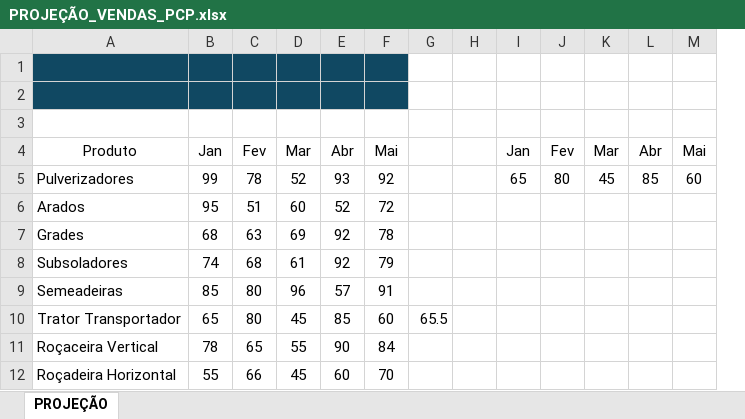
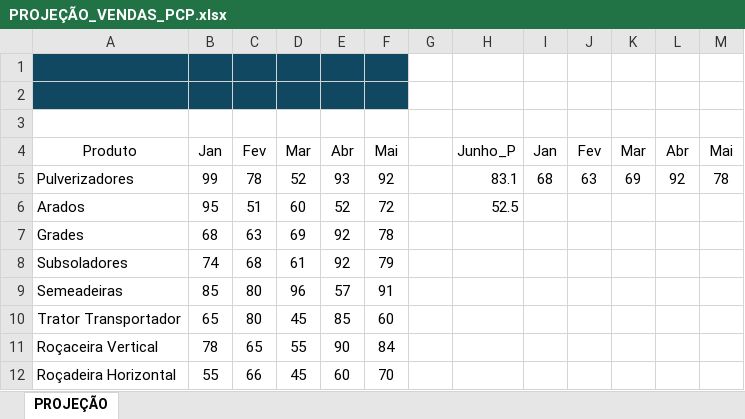
Before and after one commit to WesleyTech-Net/PCP, an Excel workbook: PROJEÇÃO_VENDAS_PCP.xlsx, sheet PROJEÇÃO, drawn as a sheet; values as stored, in another font and other column widths than the file's, no borders; charts and pictures and table styles not drawn; removed rows and columns are numbered as before the commit, all else as after; the diff names each change by its address in the sheet, - before the commit and + after, or states it on an @@ line.

Commit message:
Update PROJEÇÃO_VENDAS_PCP.xlsx

```diff
--- a/PROJEÇÃO_VENDAS_PCP.xlsx (sheet PROJEÇÃO)
+++ b/PROJEÇÃO_VENDAS_PCP.xlsx (sheet PROJEÇÃO)
-column G, row 10: 65.5
+column H, rows 4-6: Junho_P | 83.1 | 52.5
-I5: 65
+I5: 68
-J5: 80
+J5: 63
-K5: 45
+K5: 69
-L5: 85
+L5: 92
-M5: 60
+M5: 78
```
Also changed, not shown: charts or pictures.
